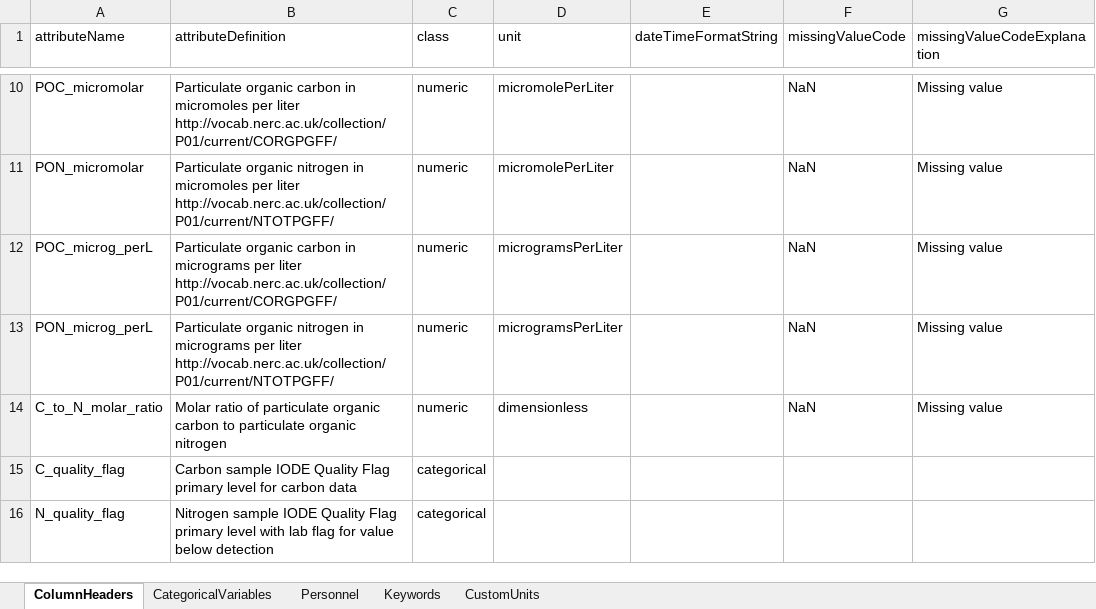
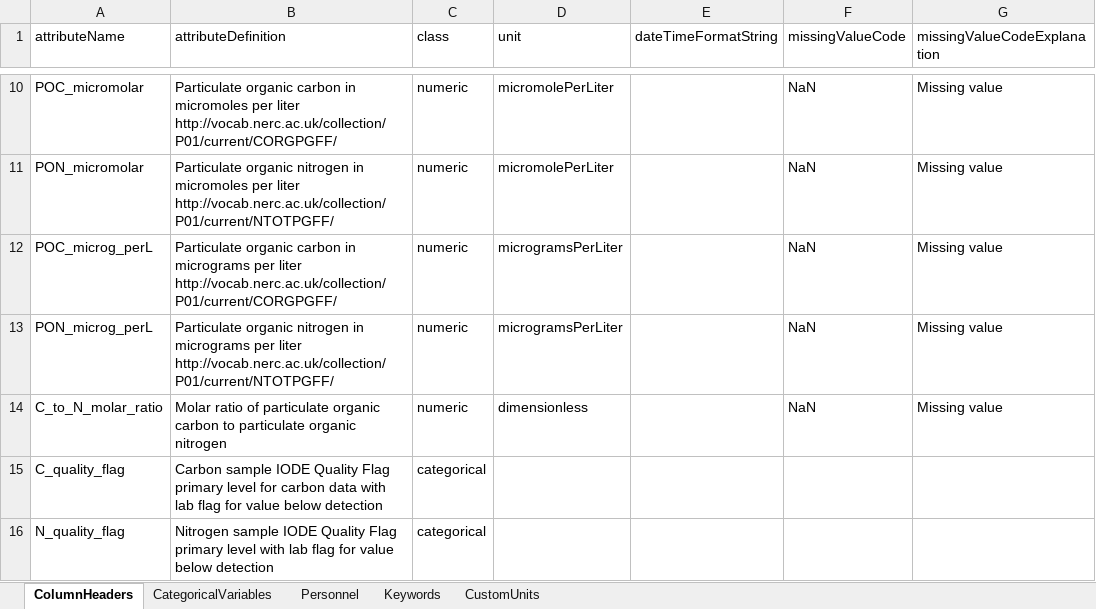
Before and after one commit to WHOIGit/nes-lter-poc-transect, an Excel workbook: nes-lter-poc-transect-info.xlsx, sheet ColumnHeaders, drawn as a sheet; only a part is shown, gaps mark what is left out; values as stored, in another font and other column widths than the file's, no borders; the diff names each change by its address in the sheet, - before the commit and + after, or states it on an @@ line.

Commit message:
handle C values below detection

```diff
--- a/nes-lter-poc-transect-info.xlsx (sheet ColumnHeaders)
+++ b/nes-lter-poc-transect-info.xlsx (sheet ColumnHeaders)
-B15 (attributeDefinition): …carbon data
+B15 (attributeDefinition): …carbon data with lab flag for value below detection
```
Also changed, not shown: sheet CategoricalVariables, 4 other files.
